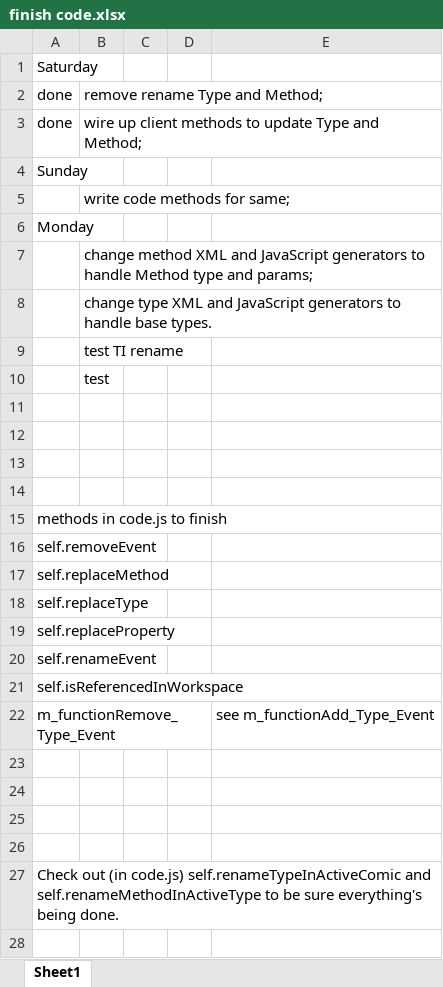
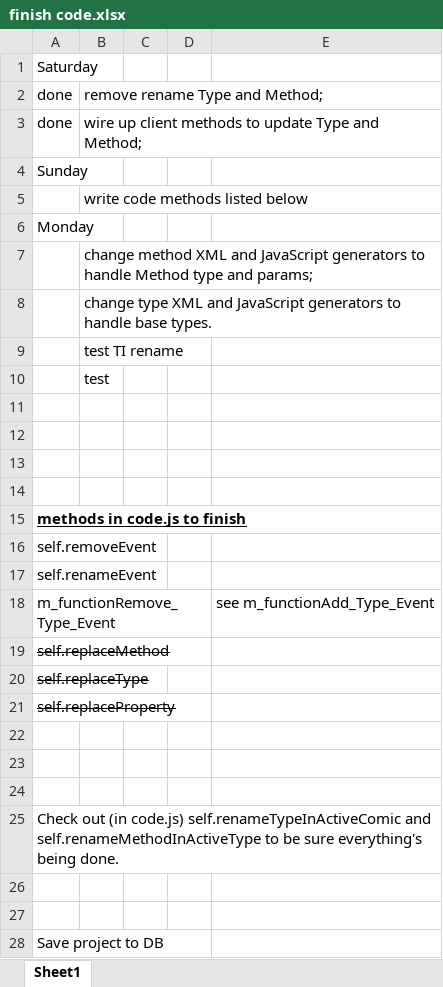
Before and after one commit to ken-rubin/TGv1000, an Excel workbook: finish code.xlsx, sheet Sheet1, drawn as a sheet; values as stored, in another font and other column widths than the file's, no borders; removed rows and columns are numbered as before the commit, all else as after; the diff names each change by its address in the sheet, - before the commit and + after, or states it on an @@ line.

Commit message:
Did code.js: replaceMethod, replaceType, replaceProperty.

```diff
--- a/finish code.xlsx (sheet Sheet1)
+++ b/finish code.xlsx (sheet Sheet1)
-B5: write code methods for same;
+B5: write code methods listed below
@@ A15 bold: off → on, underline: off → on @@
@@ row 20 moved to row 17: self.renameEvent @@
@@ row 22 moved to row 18: m_functionRemove_Type_Event @@
-A19:A21 strikethrough: off
+A19:A21 strikethrough: on
-row 21: self.isReferencedInWorkspace
-row 23: (empty)
+row 26: (empty)
+row 27: (empty)
+row 28: Save project to DB
```
Also changed, not shown: 2 other files.
